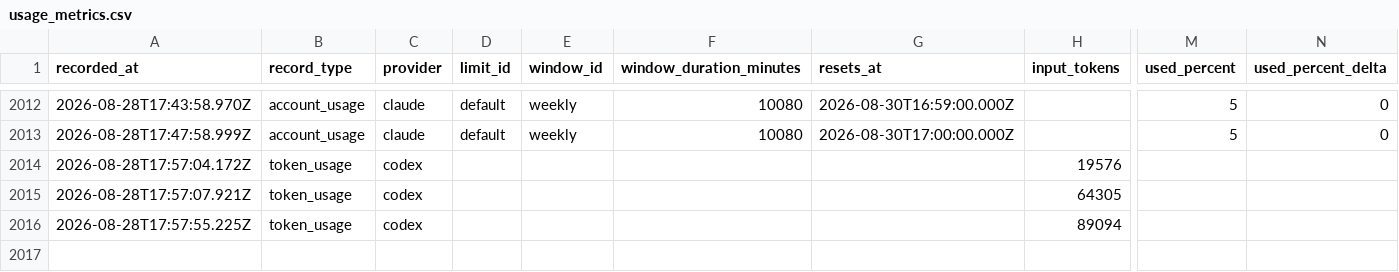
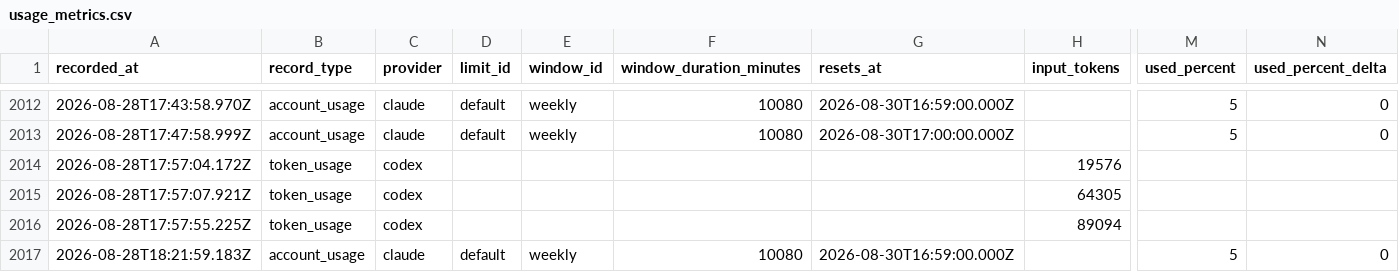
Before and after one commit to jan-bogaerts/md2, a CSV file: design/usage_metrics.csv, drawn as a sheet; only a part is shown, gaps mark what is left out; rows hold the shown columns only; the diff names each change by its address in the sheet, - before the commit and + after, or states it on an @@ line.

```diff
--- a/design/usage_metrics.csv
+++ b/design/usage_metrics.csv
+row 2017: 2026-08-28T18:21:59.183Z | account_usage | claude | default | weekly | 10080 | 2026-08-30T16:59:00.000Z |  | 5 | 0
```
Also changed, not shown: 2 other files.
